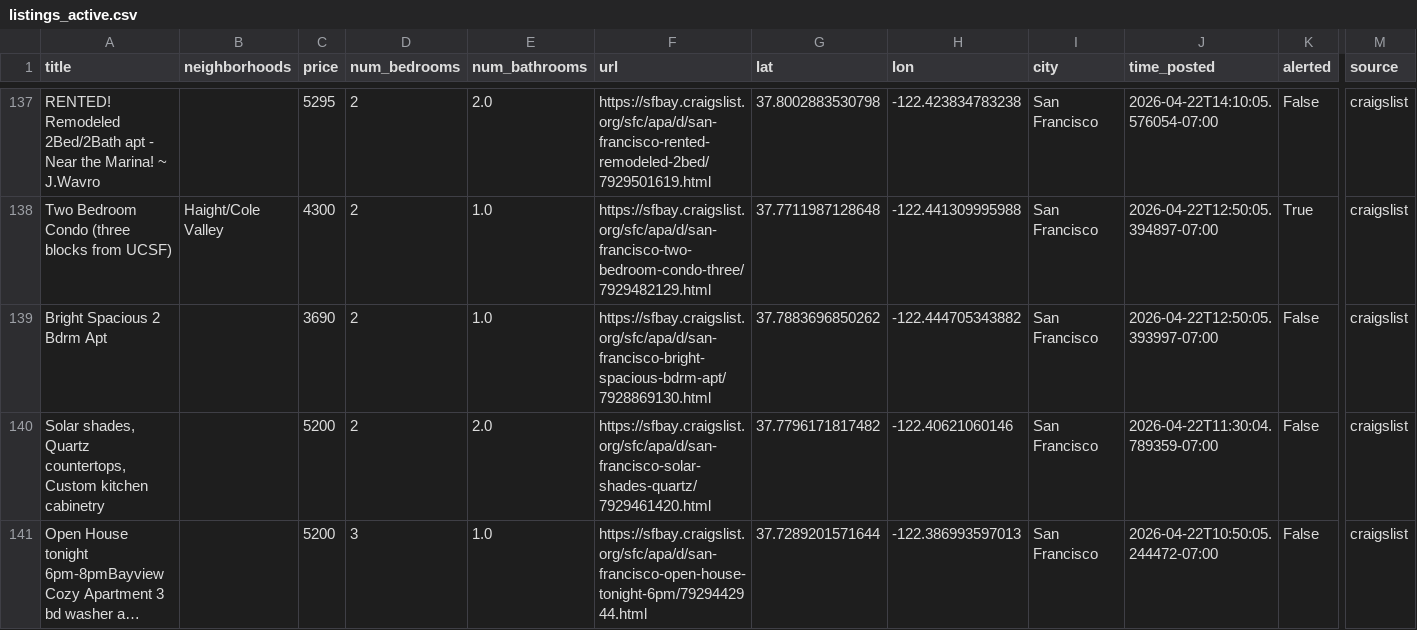
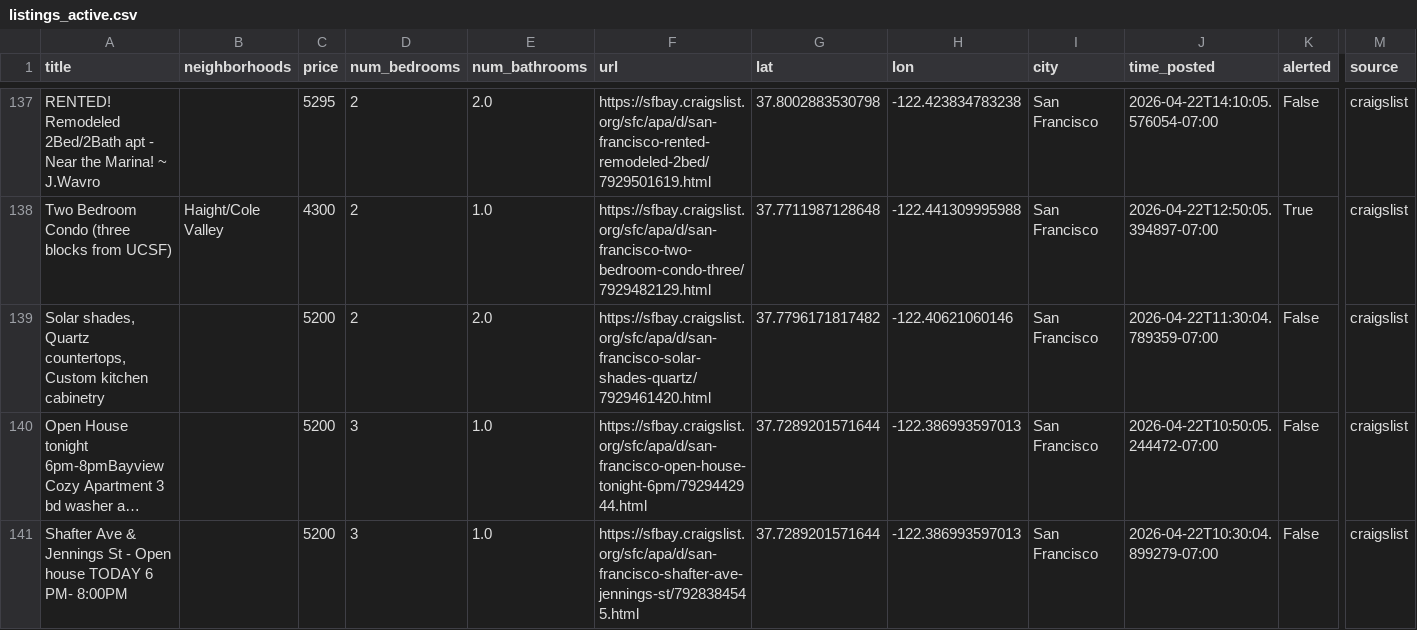
Before and after one commit to dHbdHbdHb/craigslist_alert, a CSV file: craigslist_data/listings_active.csv, drawn as a sheet; only a part is shown, gaps mark what is left out; the shorter side is filled out with more unchanged rows; long unchanged cells end in …; rows hold the shown columns only; the diff names each change by its address in the sheet, - before the commit and + after, or states it on an @@ line.

Commit message:
Auto-update listings: 2026-04-26 07:42:06

```diff
--- a/craigslist_data/listings_active.csv
+++ b/craigslist_data/listings_active.csv
-row 139: Bright Spacious 2 Bdrm Apt |  | 3690 | 2 | 1.0 | https://sfbay.craigslist.org/sfc/apa/d/san-francisco-bright-spacious-bdrm-apt/7928869130.html | 37.7883696850262 | -122.444705343882 | San Francisco | 2026-04-22T12:50:05.393997-07:00 | False | craigslist
```
Also changed, not shown: 1 other file.
